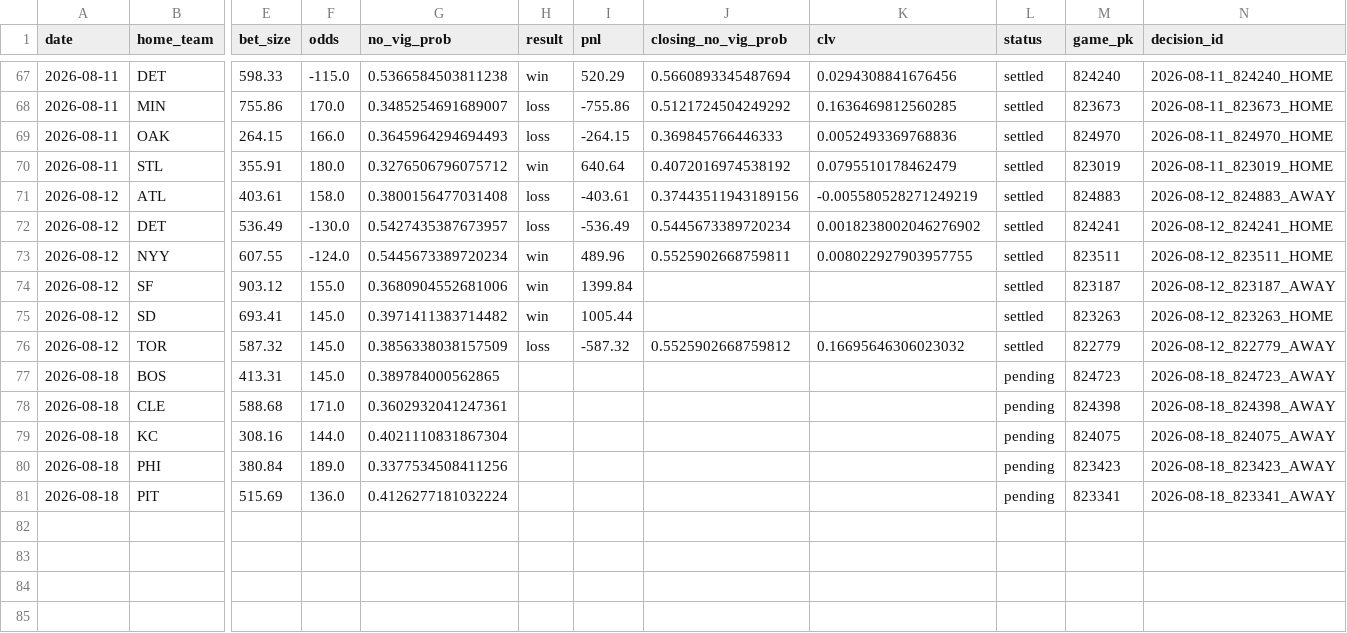
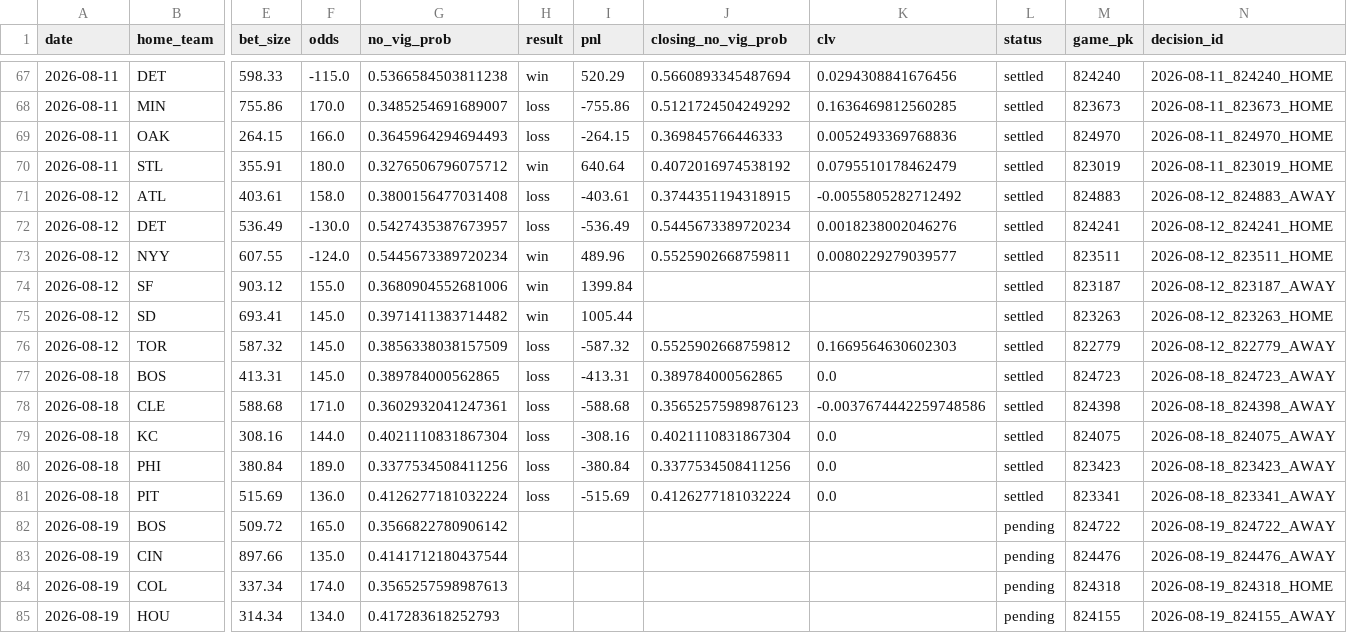
Before and after one commit to hatpat10/mlb-model-v2, a CSV file: outputs/bet_log.csv, drawn as a sheet; only a part is shown, gaps mark what is left out; rows hold the shown columns only; the diff names each change by its address in the sheet, - before the commit and + after, or states it on an @@ line.

```diff
--- a/outputs/bet_log.csv
+++ b/outputs/bet_log.csv
-J71 (closing_no_vig_prob): 0.37443511943189156
+J71 (closing_no_vig_prob): 0.3744351194318915
-K71 (clv): -0.005580528271249219
+K71 (clv): -0.0055805282712492
-K72 (clv): 0.0018238002046276902
+K72 (clv): 0.0018238002046276
-K73 (clv): 0.008022927903957755
+K73 (clv): 0.0080229279039577
-K76 (clv): 0.16695646306023032
+K76 (clv): 0.1669564630602303
-H77:H81 (result): (empty)
+H77:H81 (result): loss
-I77 (pnl): (empty)
+I77 (pnl): -413.31
-J77 (closing_no_vig_prob): (empty)
+J77 (closing_no_vig_prob): 0.389784000562865
-K77 (clv): (empty)
+K77 (clv): 0.0
-L77:L81 (status): pending
+L77:L81 (status): settled
-I78 (pnl): (empty)
+I78 (pnl): -588.68
-J78 (closing_no_vig_prob): (empty)
+J78 (closing_no_vig_prob): 0.35652575989876123
-K78 (clv): (empty)
+K78 (clv): -0.0037674442259748586
-I79 (pnl): (empty)
+I79 (pnl): -308.16
-J79 (closing_no_vig_prob): (empty)
+J79 (closing_no_vig_prob): 0.4021110831867304
-K79:K81 (clv): (empty)
+K79:K81 (clv): 0.0
-I80 (pnl): (empty)
+I80 (pnl): -380.84
-J80 (closing_no_vig_prob): (empty)
+J80 (closing_no_vig_prob): 0.3377534508411256
-I81 (pnl): (empty)
+I81 (pnl): -515.69
-J81 (closing_no_vig_prob): (empty)
+J81 (closing_no_vig_prob): 0.4126277181032224
+row 82: 2026-08-19 | BOS | 509.72 | 165.0 | 0.3566822780906142 |  |  |  |  | pending | 824722 | 2026-08-19_824722_AWAY
+row 83: 2026-08-19 | CIN | 897.66 | 135.0 | 0.4141712180437544 |  |  |  |  | pending | 824476 | 2026-08-19_824476_AWAY
+row 84: 2026-08-19 | COL | 337.34 | 174.0 | 0.3565257598987613 |  |  |  |  | pending | 824318 | 2026-08-19_824318_HOME
+row 85: 2026-08-19 | HOU | 314.34 | 134.0 | 0.417283618252793 |  |  |  |  | pending | 824155 | 2026-08-19_824155_AWAY
```
Also changed, not shown: data/raw/odds_close_2026-08-18.csv, 2 other files.
